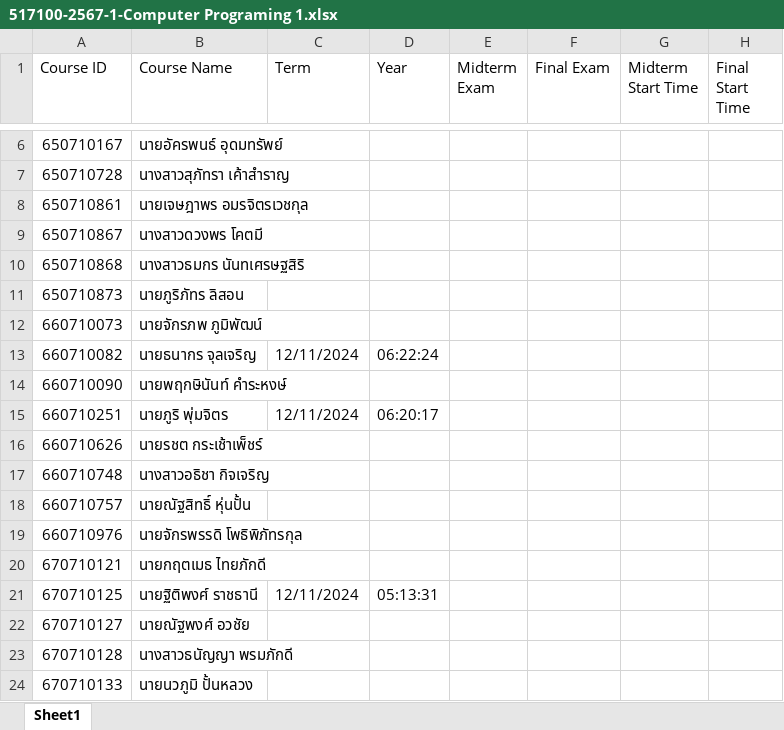
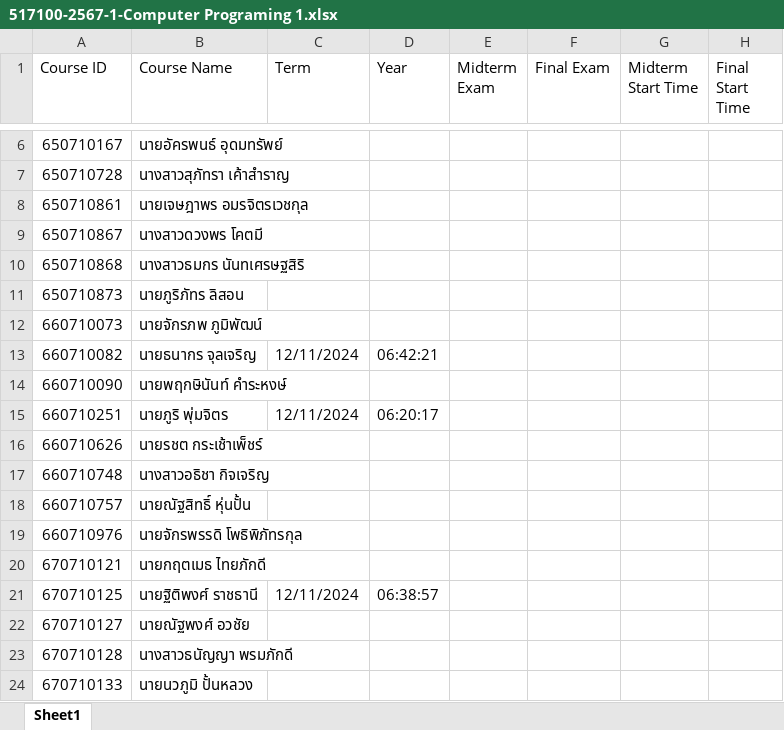
Before and after one commit to arkantuka/Code-Thesis, an Excel workbook: version.final/time_attendance/517100-2567-1-Computer Programing 1.xlsx, sheet Sheet1, drawn as a sheet; only a part is shown, gaps mark what is left out; values as stored, in another font and other column widths than the file's, no borders; the diff names each change by its address in the sheet, - before the commit and + after, or states it on an @@ line.

Commit message:
release version final not edit more

```diff
--- a/version.final/time_attendance/517100-2567-1-Computer Programing 1.xlsx (sheet Sheet1)
+++ b/version.final/time_attendance/517100-2567-1-Computer Programing 1.xlsx (sheet Sheet1)
-D13 (Year): 06:22:24
+D13 (Year): 06:42:21
-D21 (Year): 05:13:31
+D21 (Year): 06:38:57
```
Also changed, not shown: 1 other file.
